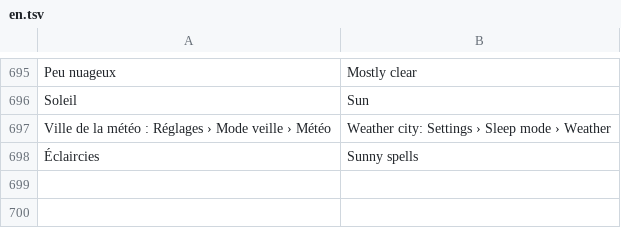
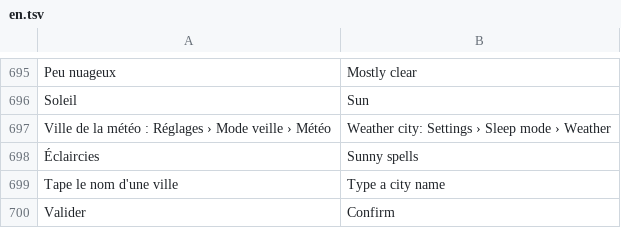
Before and after one commit to jemguib-spec/lumen, a TSV file: assets/lang/en.tsv, drawn as a sheet; only a part is shown, gaps mark what is left out; the diff names each change by its address in the sheet, - before the commit and + after, or states it on an @@ line.

```diff
--- a/assets/lang/en.tsv
+++ b/assets/lang/en.tsv
+row 699: Tape le nom d'une ville | Type a city name
+row 700: Valider | Confirm
```
Also changed, not shown: 3 other files.
